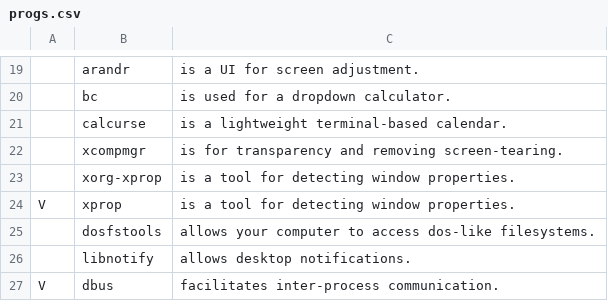
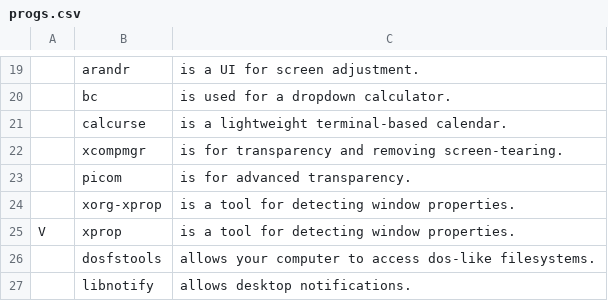
Before and after one commit to eth-man/voidrice, a CSV file: progs.csv, drawn as a sheet; only a part is shown, gaps mark what is left out; the shorter side is filled out with more unchanged rows; the diff names each change by its address in the sheet, - before the commit and + after, or states it on an @@ line.

Commit message:
added picom

```diff
--- a/progs.csv
+++ b/progs.csv
+row 23:  | picom | is for advanced transparency.
```
